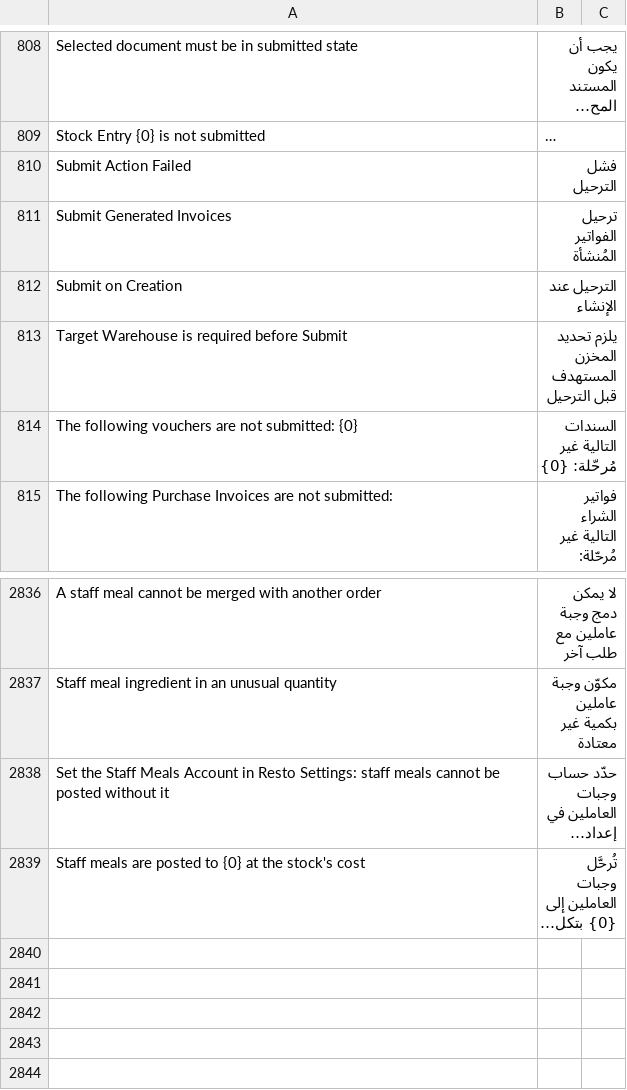
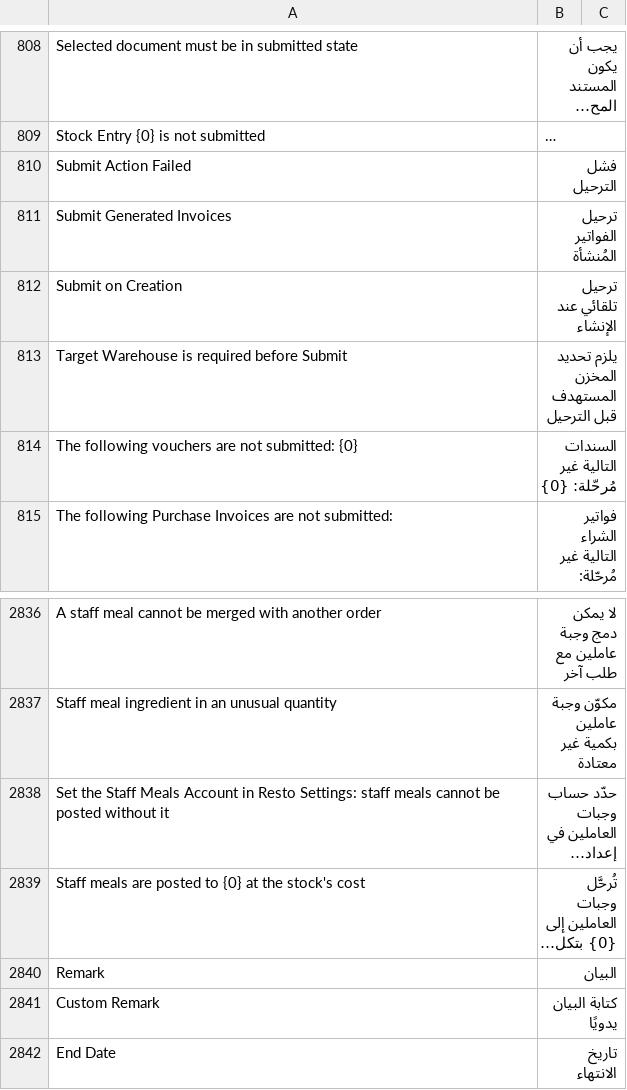
Before and after one commit to ahmadibrahimdev47/resto, a CSV file: resto/translations/ar.csv, drawn as a sheet; only a part is shown, gaps mark what is left out; long unchanged cells end in …; the diff names each change by its address in the sheet, - before the commit and + after, or states it on an @@ line.

```diff
--- a/resto/translations/ar.csv
+++ b/resto/translations/ar.csv
-B812: الترحيل عند الإنشاء
+B812: ترحيل تلقائي عند الإنشاء
+row 2840: Remark | البيان
+row 2841: Custom Remark | كتابة البيان يدويًا
+row 2842: End Date | تاريخ الانتهاء
```
Also changed, not shown: 12 other files.
